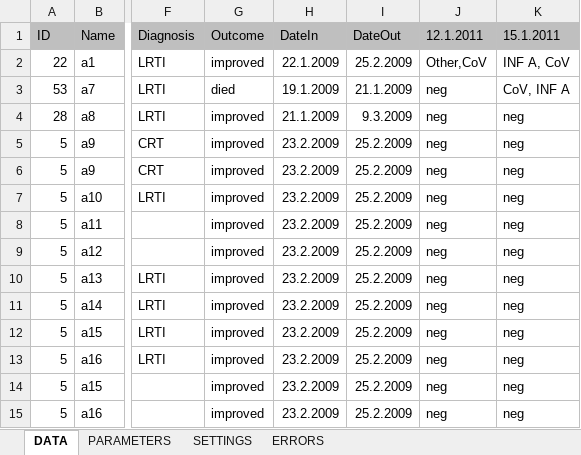
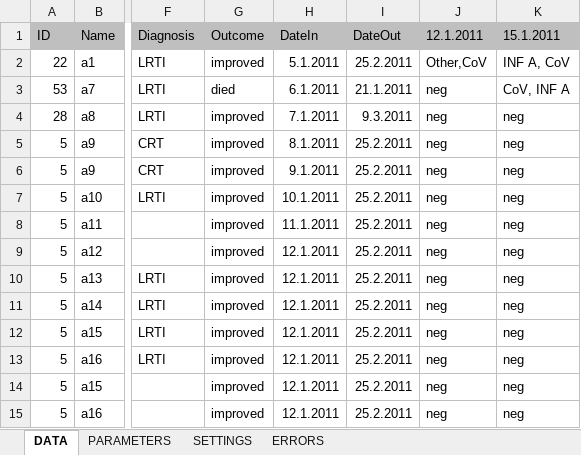
Before and after one commit to crtahlin/medplot, an Excel workbook: inst/PlotTests.xlsm, sheet DATA, drawn as a sheet; only a part is shown, gaps mark what is left out; values as stored, in another font and other column widths than the file's, no borders; the diff names each change by its address in the sheet, - before the commit and + after, or states it on an @@ line.

```diff
--- a/inst/PlotTests.xlsm (sheet DATA)
+++ b/inst/PlotTests.xlsm (sheet DATA)
-H2 (DateIn): 22.1.2009
+H2 (DateIn): 5.1.2011
-I2 (DateOut): 25.2.2009
+I2 (DateOut): 25.2.2011
-H3 (DateIn): 19.1.2009
+H3 (DateIn): 6.1.2011
-I3 (DateOut): 21.1.2009
+I3 (DateOut): 21.1.2011
-H4 (DateIn): 21.1.2009
+H4 (DateIn): 7.1.2011
-I4 (DateOut): 9.3.2009
+I4 (DateOut): 9.3.2011
-H5 (DateIn): 23.2.2009
+H5 (DateIn): 8.1.2011
-I5:I15 (DateOut): 25.2.2009
+I5:I15 (DateOut): 25.2.2011
-H6 (DateIn): 23.2.2009
+H6 (DateIn): 9.1.2011
-H7 (DateIn): 23.2.2009
+H7 (DateIn): 10.1.2011
-H8 (DateIn): 23.2.2009
+H8 (DateIn): 11.1.2011
-H9:H15 (DateIn): 23.2.2009
+H9:H15 (DateIn): 12.1.2011
```
Also changed, not shown: inst/PlotSymptoms.xlsm.
